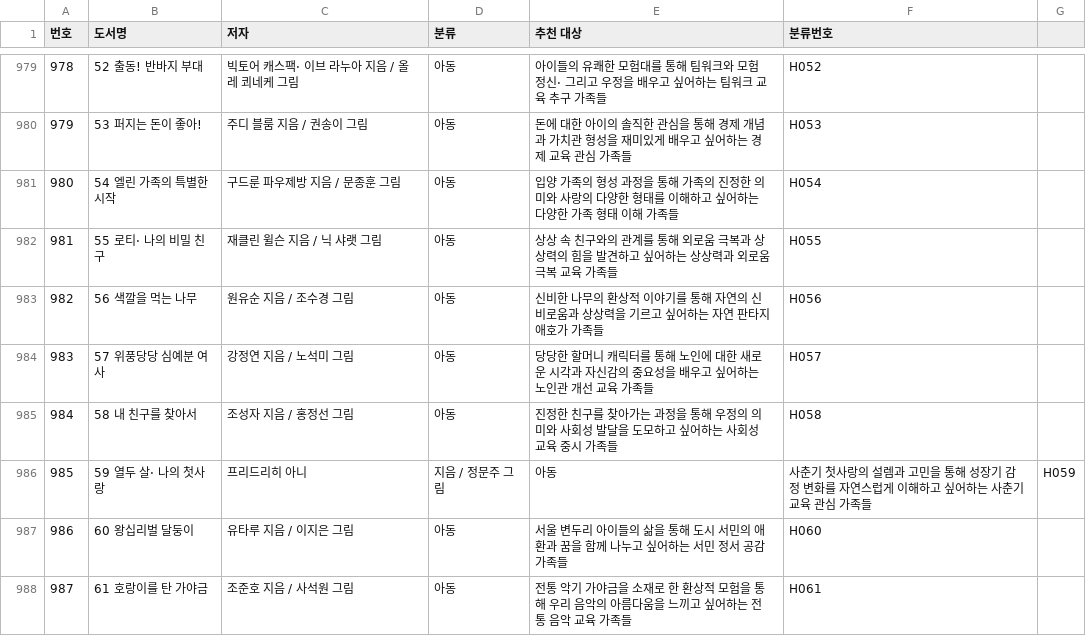
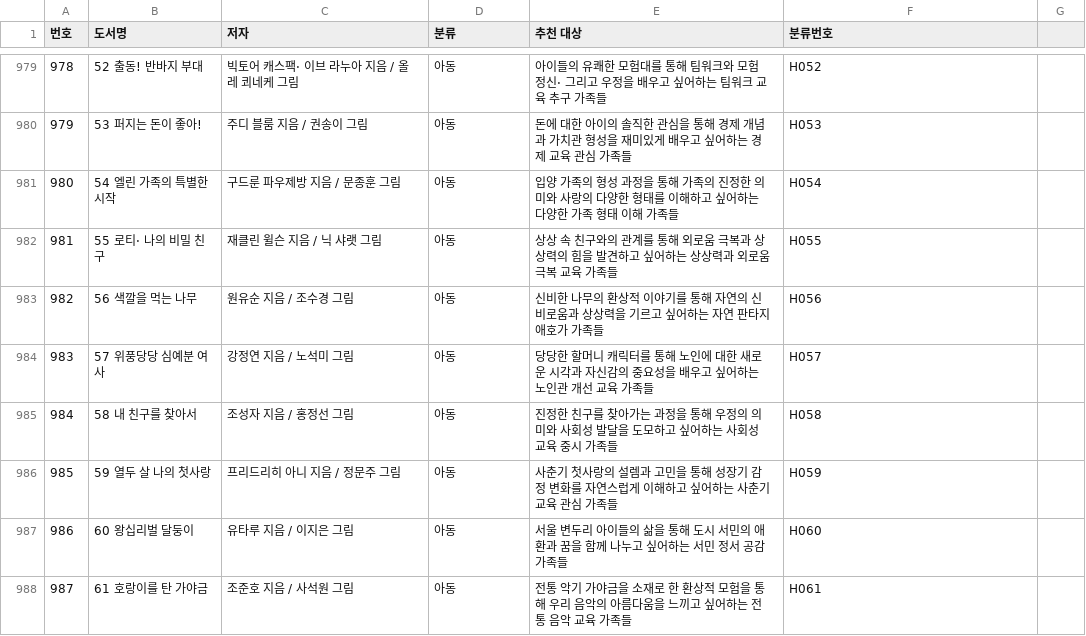
Before and after one commit to dooook-kr/triusbooks, a CSV file: trius_book_list.csv, drawn as a sheet; only a part is shown, gaps mark what is left out.

Commit message:
trius_book_list.csv 도서추가 901-1100

```diff
--- a/trius_book_list.csv
+++ b/trius_book_list.csv
@@ -985,3 +985,3 @@
 984,58 내 친구를 찾아서,조성자 지음 / 홍정선 그림,아동,"진정한 친구를 찾아가는 과정을 통해 우정의 의미와 사회성 발달을 도모하고 싶어하는 사회성 교육 중시 가족들",H058
-985,"59 열두 살· 나의 첫사랑",프리드리히 아니, 지음 / 정문주 그림,아동,"사춘기 첫사랑의 설렘과 고민을 통해 성장기 감정 변화를 자연스럽게 이해하고 싶어하는 사춘기 교육 관심 가족들",H059
+985,59 열두 살 나의 첫사랑,프리드리히 아니 지음 / 정문주 그림,아동,"사춘기 첫사랑의 설렘과 고민을 통해 성장기 감정 변화를 자연스럽게 이해하고 싶어하는 사춘기 교육 관심 가족들",H059
 986,60 왕십리벌 달둥이,유타루 지음 / 이지은 그림,아동,"서울 변두리 아이들의 삶을 통해 도시 서민의 애환과 꿈을 함께 나누고 싶어하는 서민 정서 공감 가족들",H060
```
